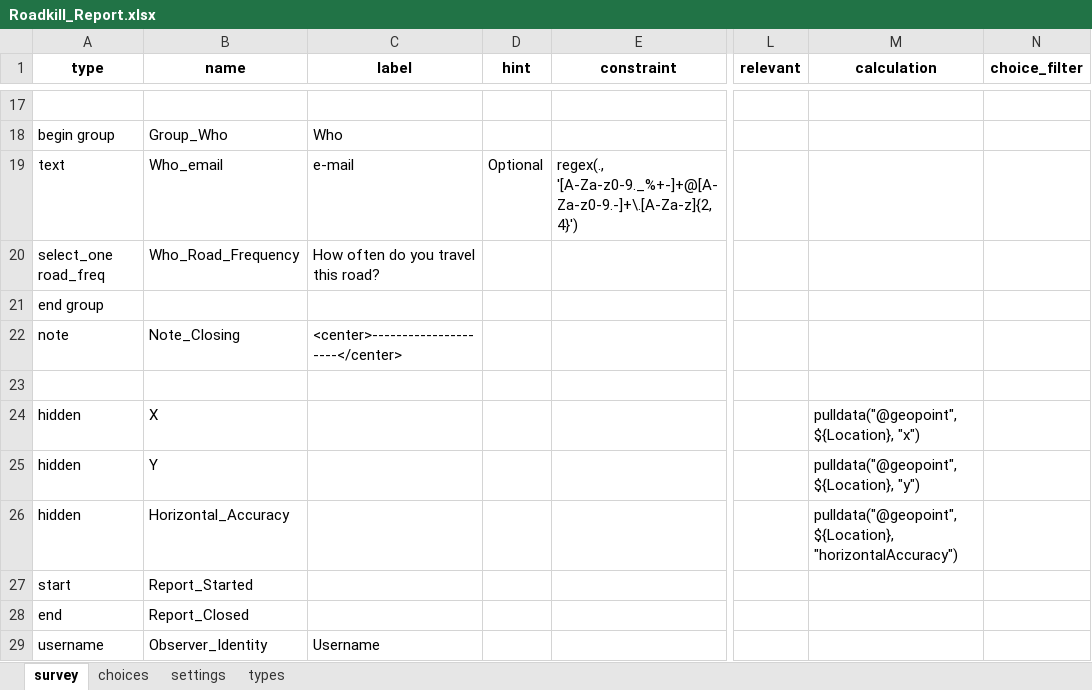
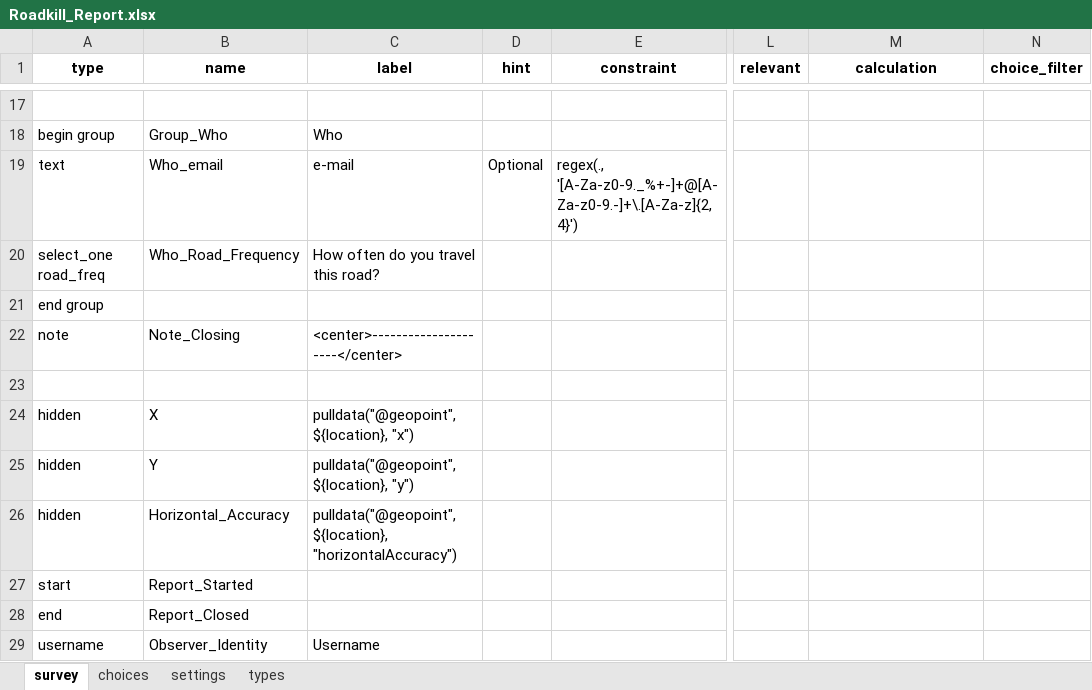
Before and after one commit to Esri/Survey123Community, an Excel workbook: Community/Roadkill_Report.xlsx, sheet survey, drawn as a sheet; only a part is shown, gaps mark what is left out; values as stored, in another font and other column widths than the file's, no borders; conditional formats and table styles not drawn; the diff names each change by its address in the sheet, - before the commit and + after, or states it on an @@ line.

Commit message:
Revert "Community sample updates"
This reverts commit 8933dd4f07ec554122e0d9428b9df29319c6ea0f.

```diff
--- a/Community/Roadkill_Report.xlsx (sheet survey)
+++ b/Community/Roadkill_Report.xlsx (sheet survey)
-C24 (label): (empty)
+C24 (label): pulldata("@geopoint", ${location}, "x")
-M24 (calculation): pulldata("@geopoint", ${Location}, "x")
+M24 (calculation): (empty)
-C25 (label): (empty)
+C25 (label): pulldata("@geopoint", ${location}, "y")
-M25 (calculation): pulldata("@geopoint", ${Location}, "y")
+M25 (calculation): (empty)
-C26 (label): (empty)
+C26 (label): pulldata("@geopoint", ${location}, "horizontalAccuracy")
-M26 (calculation): pulldata("@geopoint", ${Location}, "horizontalAccuracy")
+M26 (calculation): (empty)
```
Also changed, not shown: 4 other files.
